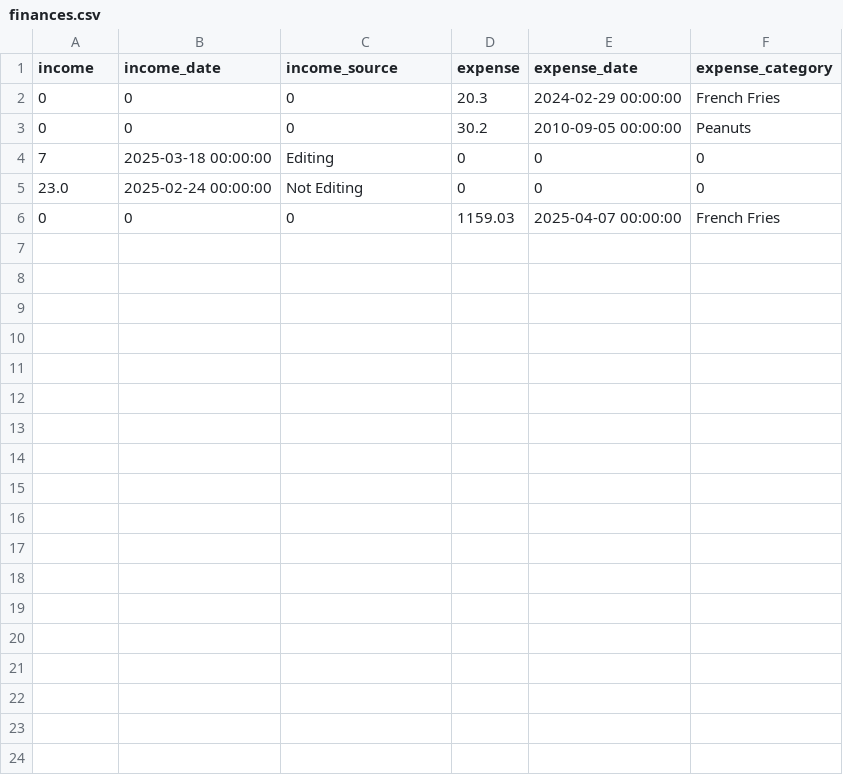
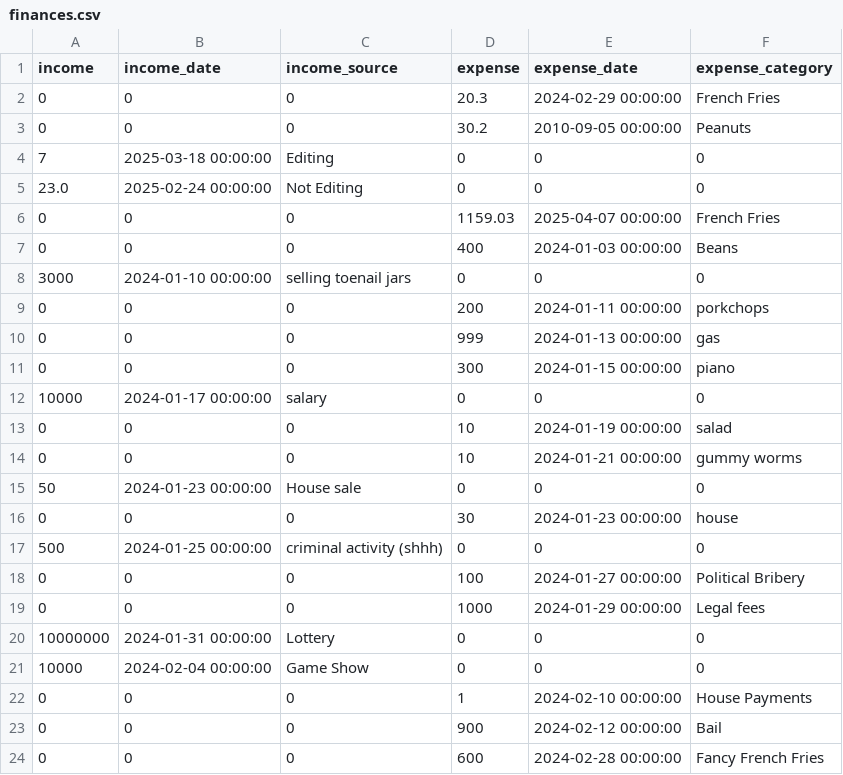
Before and after one commit to Maximusholdaway11/personal_finance_progam, a CSV file: finances.csv, drawn as a sheet.

Commit message:
Added burner data

```diff
--- a/finances.csv
+++ b/finances.csv
@@ -6 +6,19 @@ income,income_date,income_source,expense,expense_date,expense_category
 0,0,0,1159.03,2025-04-07 00:00:00,French Fries
+0,0,0,400,2024-01-03 00:00:00,Beans
+3000,2024-01-10 00:00:00,selling toenail jars,0,0,0
+0,0,0,200,2024-01-11 00:00:00,porkchops
+0,0,0,999,2024-01-13 00:00:00,gas
+0,0,0,300,2024-01-15 00:00:00,piano
+10000,2024-01-17 00:00:00,salary,0,0,0
+0,0,0,10,2024-01-19 00:00:00,salad
+0,0,0,10,2024-01-21 00:00:00,gummy worms
+50,2024-01-23 00:00:00,House sale,0,0,0
+0,0,0,30,2024-01-23 00:00:00,house
+500,2024-01-25 00:00:00,criminal activity (shhh),0,0,0
+0,0,0,100,2024-01-27 00:00:00,Political Bribery
+0,0,0,1000,2024-01-29 00:00:00,Legal fees
+10000000,2024-01-31 00:00:00,Lottery,0,0,0
+10000,2024-02-04 00:00:00,Game Show,0,0,0
+0,0,0,1,2024-02-10 00:00:00,House Payments
+0,0,0,900,2024-02-12 00:00:00,Bail
+0,0,0,600,2024-02-28 00:00:00,Fancy French Fries
```
